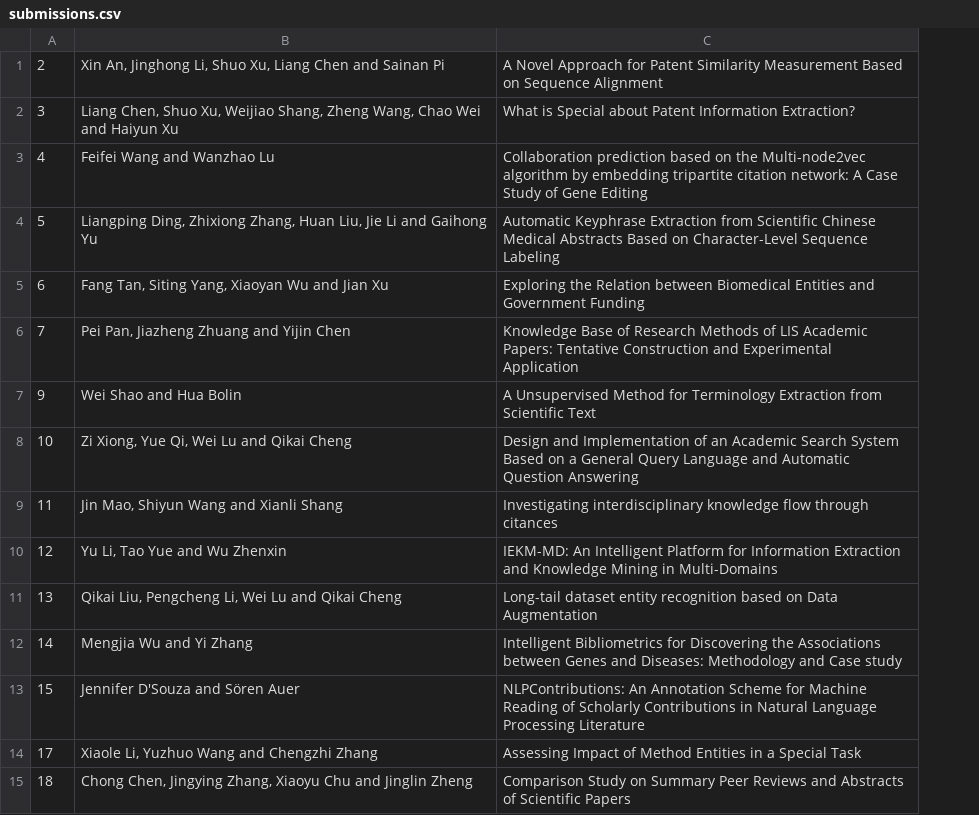
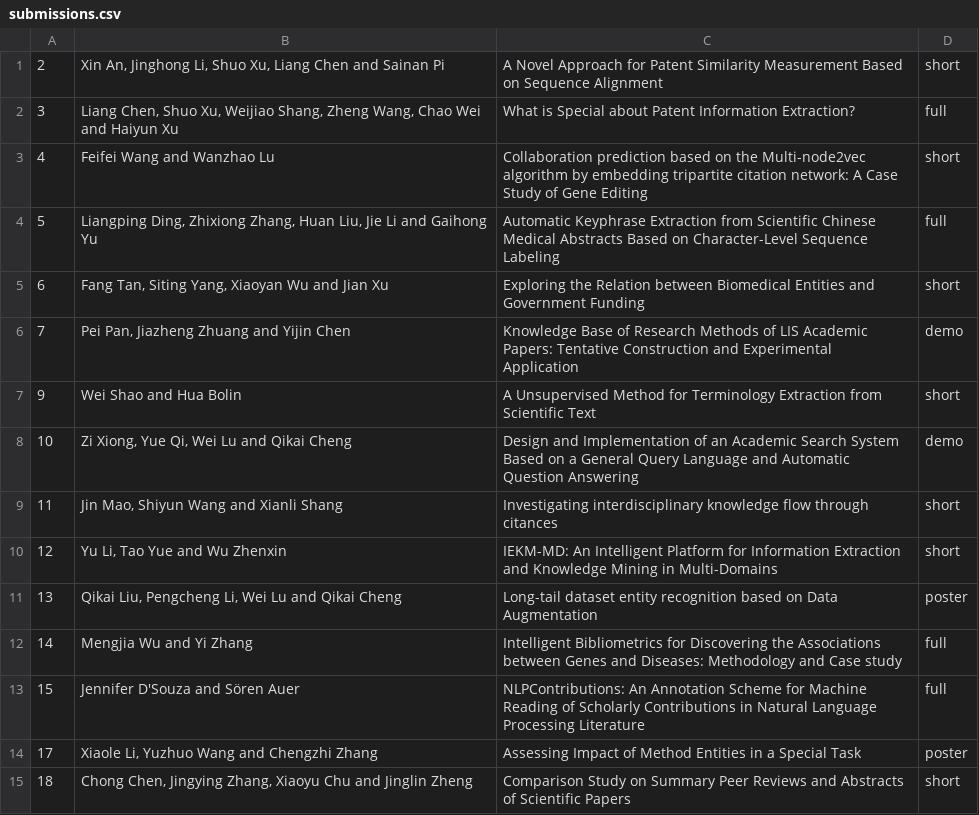
Before and after one commit to EEKE2020/EEKE2020.github.io, a CSV file: submissions.csv, drawn as a sheet; the diff names each change by its address in the sheet, - before the commit and + after, or states it on an @@ line.

Commit message:
Update submissions.csv

```diff
--- a/submissions.csv
+++ b/submissions.csv
+column D, rows 1-15: short | full | short | full | short | demo | short | demo | short | short | poster | full | full | poster | short
```
